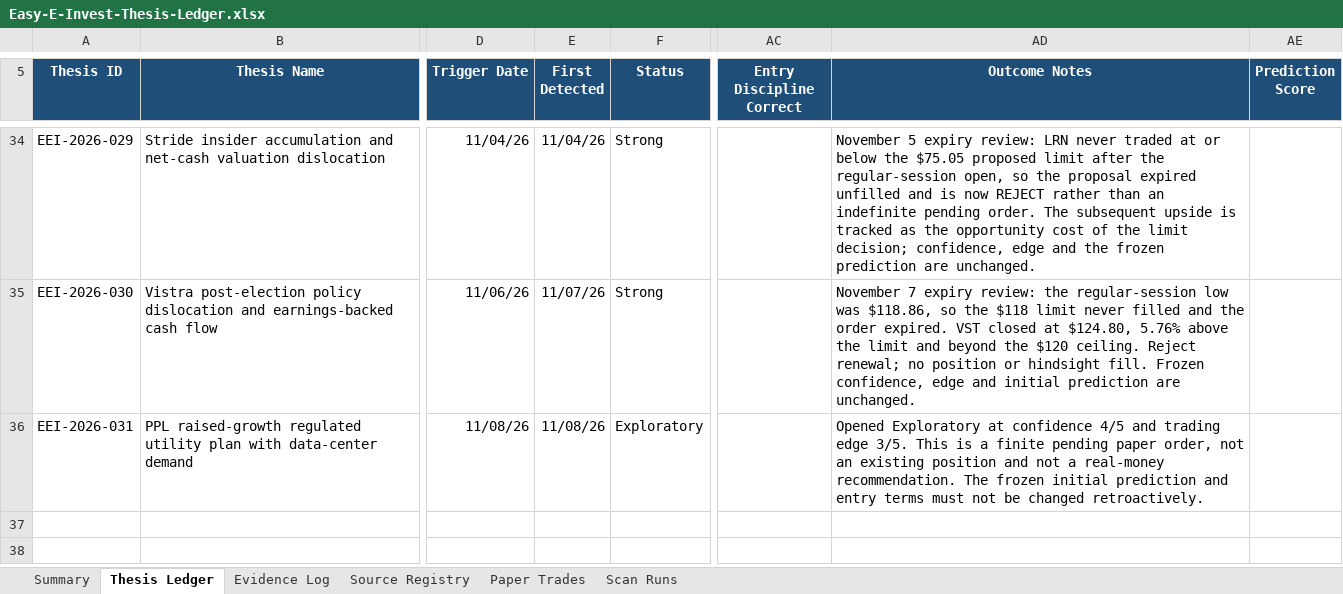
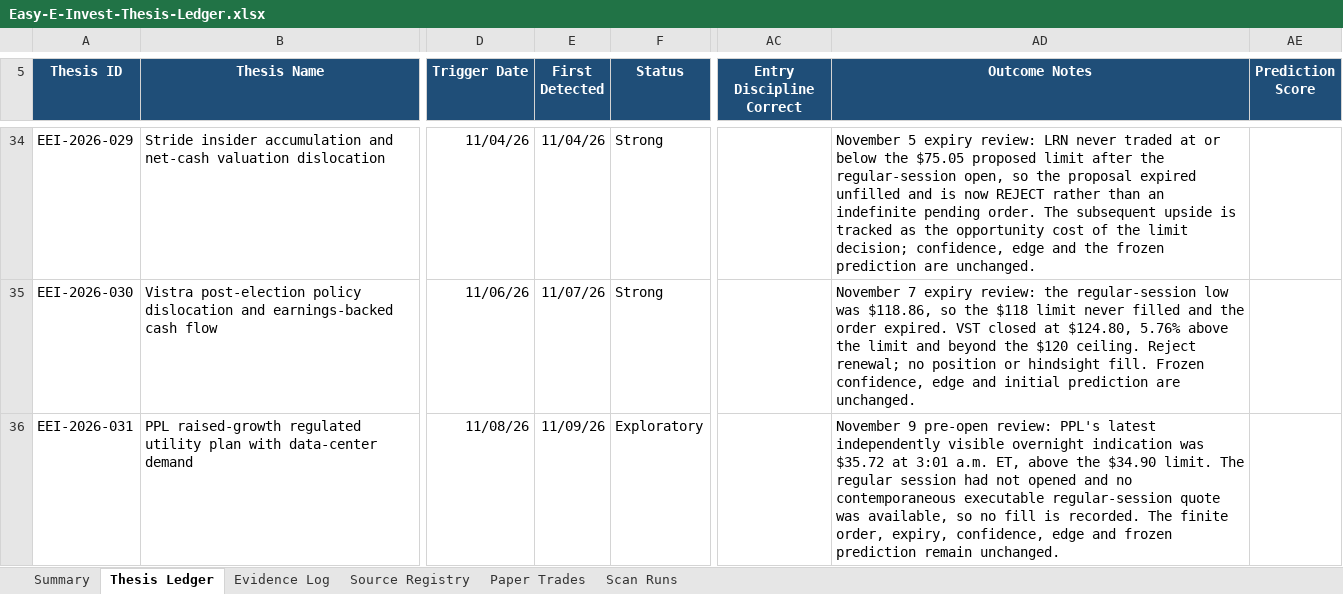
Before and after one commit to john-cosentino/easy-e-invest-dashboard, an Excel workbook: Easy-E-Invest-Thesis-Ledger.xlsx, sheet Thesis Ledger, drawn as a sheet; only a part is shown, gaps mark what is left out; values as stored, in another font and other column widths than the file's, no borders; conditional formats and table styles not drawn; the diff names each change by its address in the sheet, - before the commit and + after, or states it on an @@ line.

```diff
--- a/Easy-E-Invest-Thesis-Ledger.xlsx (sheet Thesis Ledger)
+++ b/Easy-E-Invest-Thesis-Ledger.xlsx (sheet Thesis Ledger)
-E36 (First Detected): 11/08/26
+E36 (First Detected): 11/09/26
-AD36 (Outcome Notes): Opened Exploratory at confidence 4/5 and trading edge 3/5. This is a finite pending paper order, not an existing position and not a real-money recommendation. The frozen initial prediction and entry terms must not be changed retroactively.
+AD36 (Outcome Notes): November 9 pre-open review: PPL's latest independently visible overnight indication was $35.72 at 3:01 a.m. ET, above the $34.90 limit. The regular session had not opened and no contemporaneous executable regular-session quote was available, so no fill is recorded. The finite order, expiry, confidence, edge and frozen prediction remain unchanged.
```
Also changed, not shown: sheet Evidence Log, sheet Scan Runs, 1 other file.
